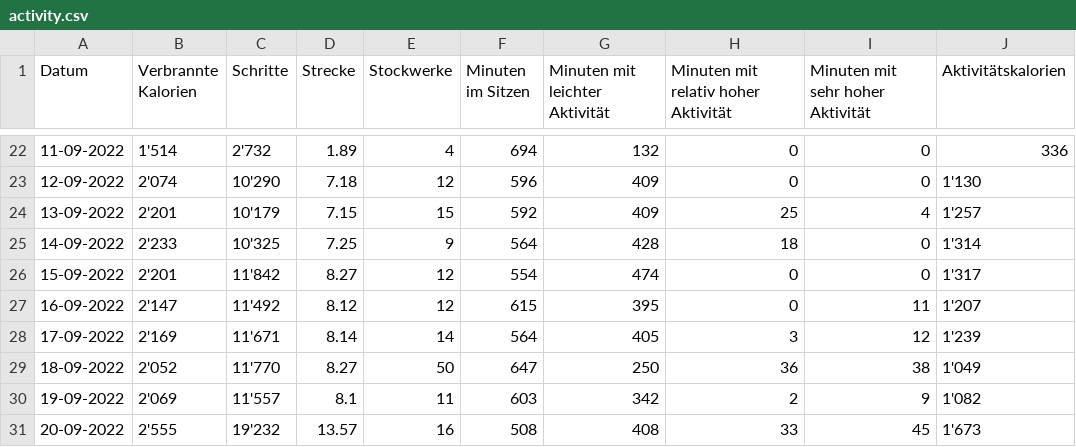
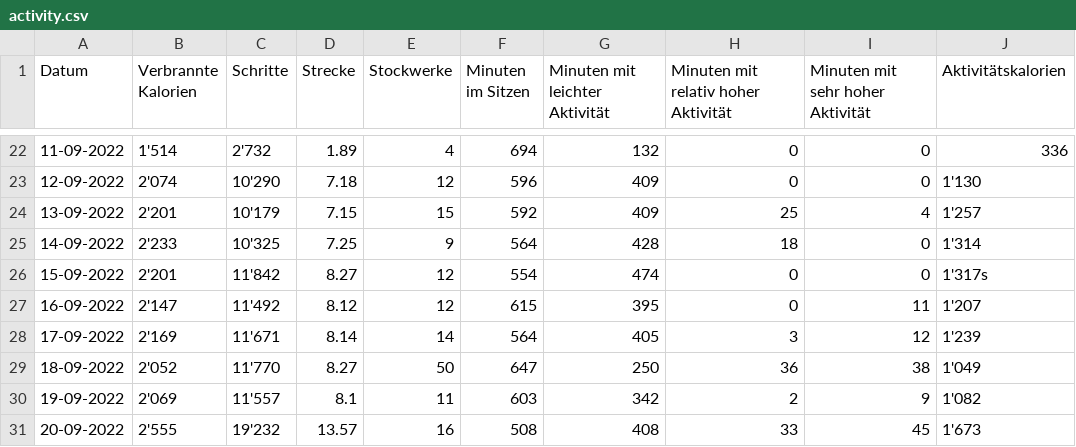
Before and after one commit to AdiJoost/fitness, a CSV file: csv_data/activity.csv, drawn as a sheet; only a part is shown, gaps mark what is left out.

Commit message:
jk

```diff
--- a/csv_data/activity.csv
+++ b/csv_data/activity.csv
@@ -25,3 +25,3 @@ Datum,Verbrannte Kalorien,Schritte,Strecke,Stockwerke,Minuten im Sitzen,Minuten
 "14-09-2022","2'233","10'325","7.25","9","564","428","18","0","1'314"
-"15-09-2022","2'201","11'842","8.27","12","554","474","0","0","1'317"
+"15-09-2022","2'201","11'842","8.27","12","554","474","0","0","1'317"s
 "16-09-2022","2'147","11'492","8.12","12","615","395","0","11","1'207"
```
